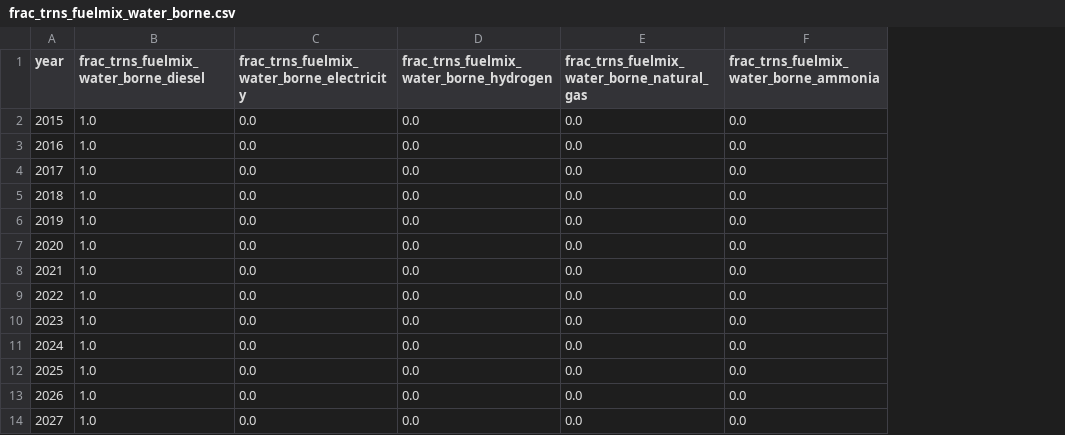
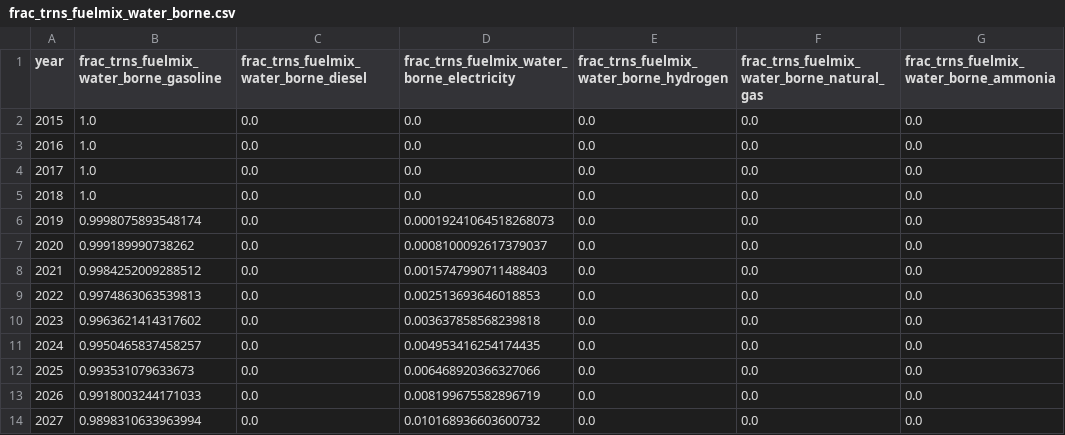
Before and after one commit to sisepuede-framework/ssp_uganda_data, a CSV file: data_processing/output_data/frac_trns_fuelmix_water_borne.csv, drawn as a sheet; only a part is shown; removed rows and columns are numbered as before the commit, all else as after; the diff names each change by its address in the sheet, - before the commit and + after, or states it on an @@ line.

```diff
--- a/data_processing/output_data/frac_trns_fuelmix_water_borne.csv
+++ b/data_processing/output_data/frac_trns_fuelmix_water_borne.csv
-column B, rows 1-14: frac_trns_fuelmix_water_borne_diesel | 1.0 | 1.0 | 1.0 | 1.0 | 1.0 | 1.0 | 1.0 | 1.0 | 1.0 | 1.0 | 1.0 | 1.0 | 1.0
+column B, rows 1-14: frac_trns_fuelmix_water_borne_gasoline | 1.0 | 1.0 | 1.0 | 1.0 | 0.9998075893548174 | 0.999189990738262 | 0.9984252009288512 | 0.9974863063539813 | 0.9963621414317602 | 0.9950465837458257 | 0.993531079633673 | 0.9918003244171033 | 0.9898310633963994
+column D, rows 1-14: frac_trns_fuelmix_water_borne_electricity | 0.0 | 0.0 | 0.0 | 0.0 | 0.00019241064518268073 | 0.0008100092617379037 | 0.0015747990711488403 | 0.002513693646018853 | 0.003637858568239818 | 0.004953416254174435 | 0.006468920366327066 | 0.008199675582896719 | 0.010168936603600732
-C1: frac_trns_fuelmix_water_borne_electricity
+C1: frac_trns_fuelmix_water_borne_diesel
```
Also changed, not shown: data_processing/output_data/frac_trns_fuelmix_public.csv, data_processing/output_data/frac_trns_fuelmix_rail_freight.csv, 19 other files.
